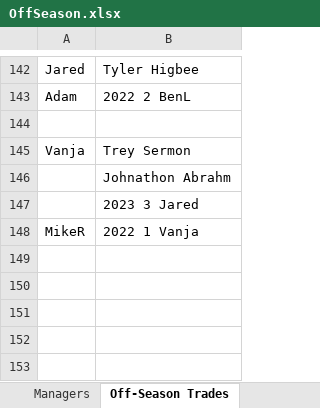
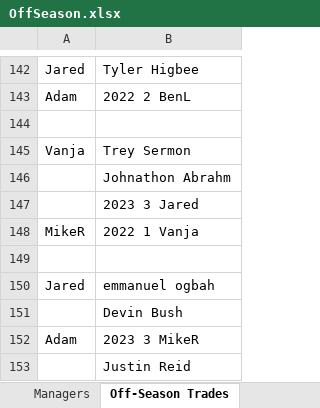
Before and after one commit to johnolson8734/Dynasty, an Excel workbook: OffSeason.xlsx, sheet Off-Season Trades, drawn as a sheet; only a part is shown, gaps mark what is left out; values as stored, in another font and other column widths than the file's, no borders; the diff names each change by its address in the sheet, - before the commit and + after, or states it on an @@ line.

Commit message:
trade up
Devin bush/emmanuel Ogbah/2023 5 Jared
for
2023 3 MikeR / Justin Reid

```diff
--- a/OffSeason.xlsx (sheet Off-Season Trades)
+++ b/OffSeason.xlsx (sheet Off-Season Trades)
+row 149: (empty)
+row 150: Jared | emmanuel ogbah
+row 151:  | Devin Bush
+row 152: Adam | 2023 3 MikeR
+row 153:  | Justin Reid
```
Also changed, not shown: sheet Rosters, sheet Picks.
